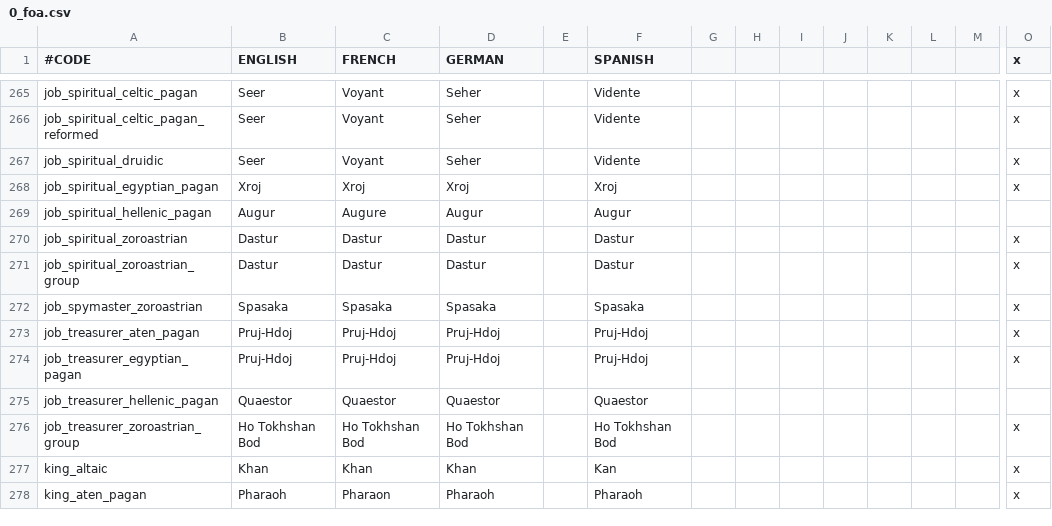
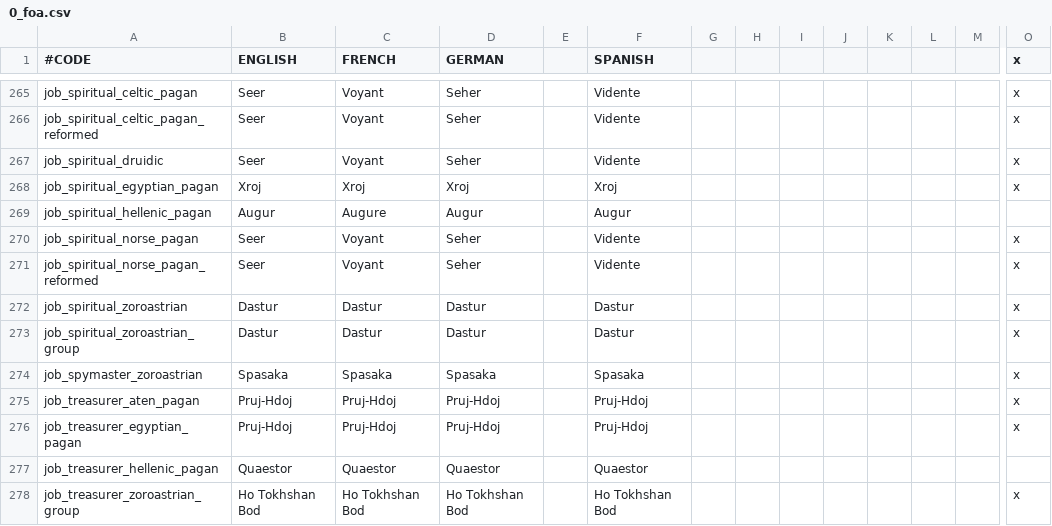
Before and after one commit to ck2plus/CK2Plus, a CSV file: CK2Plus/localisation/0_foa.csv, drawn as a sheet; only a part is shown, gaps mark what is left out; the shorter side is filled out with more unchanged rows; rows hold the shown columns only; the diff names each change by its address in the sheet, - before the commit and + after, or states it on an @@ line.

Commit message:
seer fix

```diff
--- a/CK2Plus/localisation/0_foa.csv
+++ b/CK2Plus/localisation/0_foa.csv
+row 270: job_spiritual_norse_pagan | Seer | Voyant | Seher |  | Vidente |  |  |  |  |  |  |  | x
+row 271: job_spiritual_norse_pagan_reformed | Seer | Voyant | Seher |  | Vidente |  |  |  |  |  |  |  | x
```
